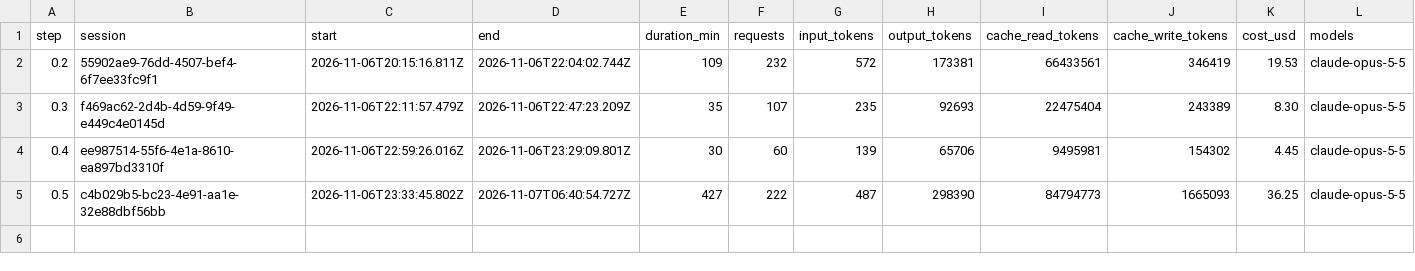
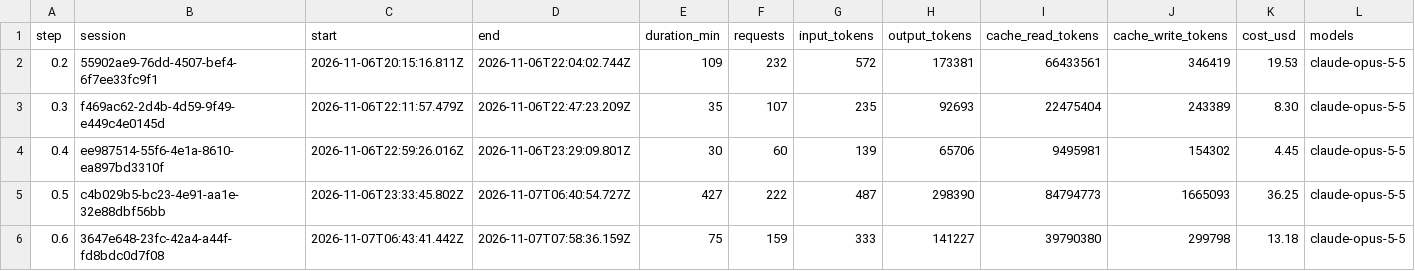
Before and after one commit to PeHachePe/tutoria, a CSV file: docs/bitacora/metricas.csv, drawn as a sheet; only a part is shown; rows hold the shown columns only; the diff names each change by its address in the sheet, - before the commit and + after, or states it on an @@ line.

```diff
--- a/docs/bitacora/metricas.csv
+++ b/docs/bitacora/metricas.csv
+row 6: 0.6 | 3647e648-23fc-42a4-a44f-fd8bdc0d7f08 | 2026-11-07T06:43:41.442Z | 2026-11-07T07:58:36.159Z | 75 | 159 | 333 | 141227 | 39790380 | 299798 | 13.18 | claude-opus-5-5
```
Also changed, not shown: 5 other files.
